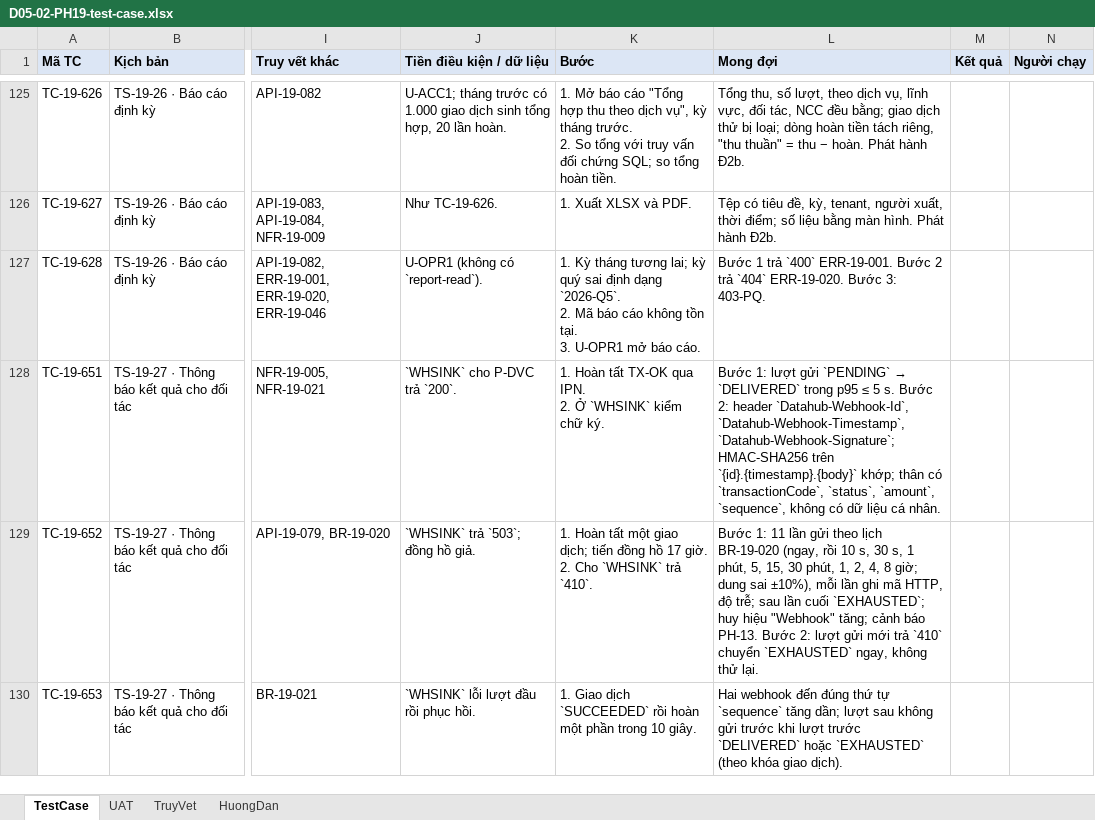
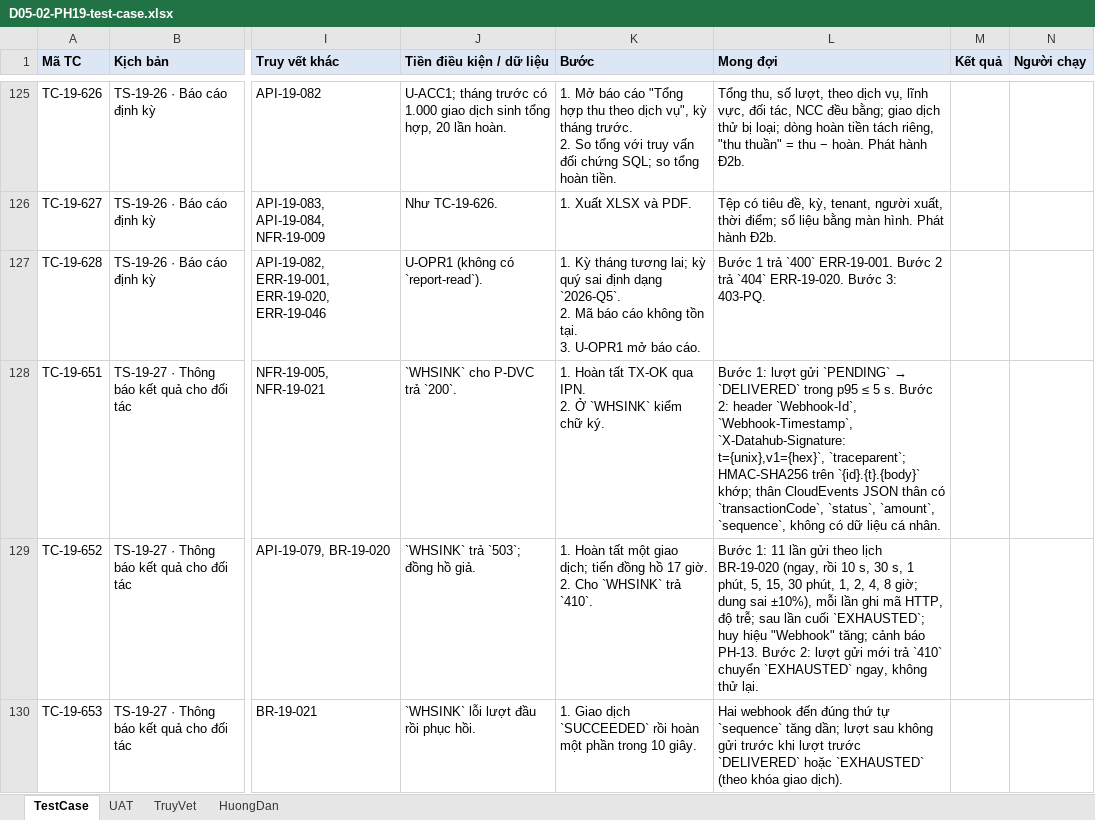
Before and after one commit to caprocute/DATAHUB, an Excel workbook: datahub-docs/05-kiem-thu/test-case/ph19/D05-02-PH19-test-case.xlsx, sheet TestCase, drawn as a sheet; only a part is shown, gaps mark what is left out; values as stored, in another font and other column widths than the file's, no borders; the diff covers the shown part only; the diff names each change by its address in the sheet, - before the commit and + after, or states it on an @@ line.

```diff
--- a/datahub-docs/05-kiem-thu/test-case/ph19/D05-02-PH19-test-case.xlsx (sheet TestCase)
+++ b/datahub-docs/05-kiem-thu/test-case/ph19/D05-02-PH19-test-case.xlsx (sheet TestCase)
-L128 (Mong đợi): …2: header `Datahub-Webhook-Id`, `Datahub-Webhook-Timestamp`, `Datahub-Webhook-Signature`; HMAC-SHA256 trên `{id}.{timestamp}.{body}` khớp; thân có…
+L128 (Mong đợi): …2: header `Webhook-Id`, `Webhook-Timestamp`, `X-Datahub-Signature: t={unix},v1={hex}`, `traceparent`; HMAC-SHA256 trên `{id}.{t}.{body}` khớp; thân CloudEvents JSON thân có…
```
Also changed, not shown: 10 edited cells elsewhere in this sheet, 17 other files.
